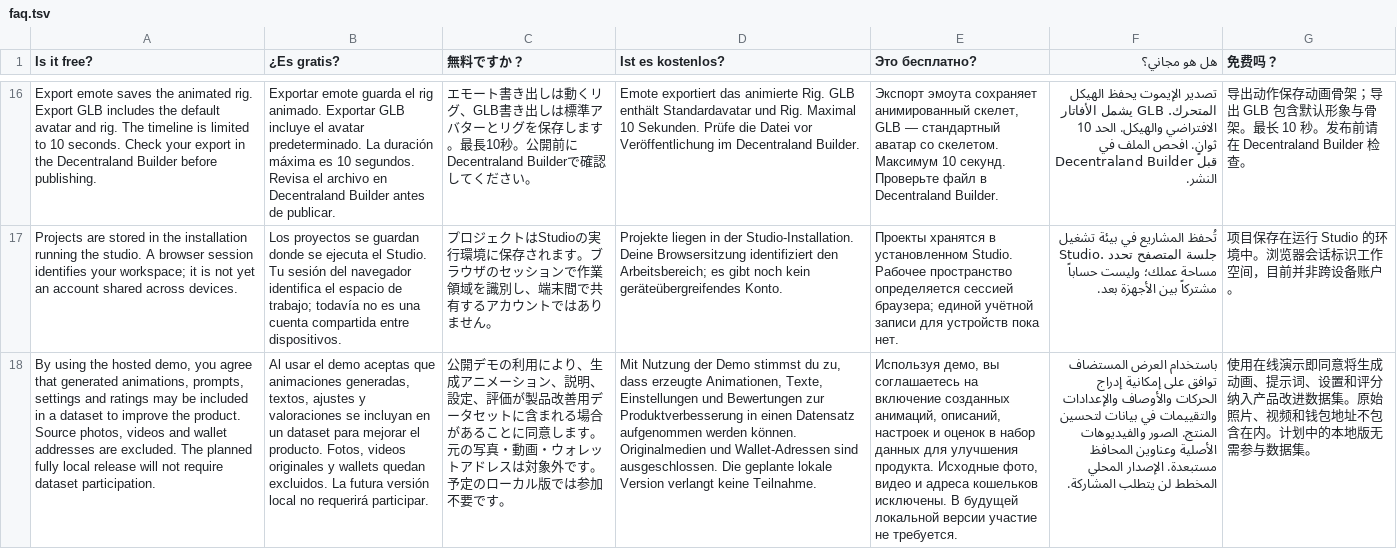
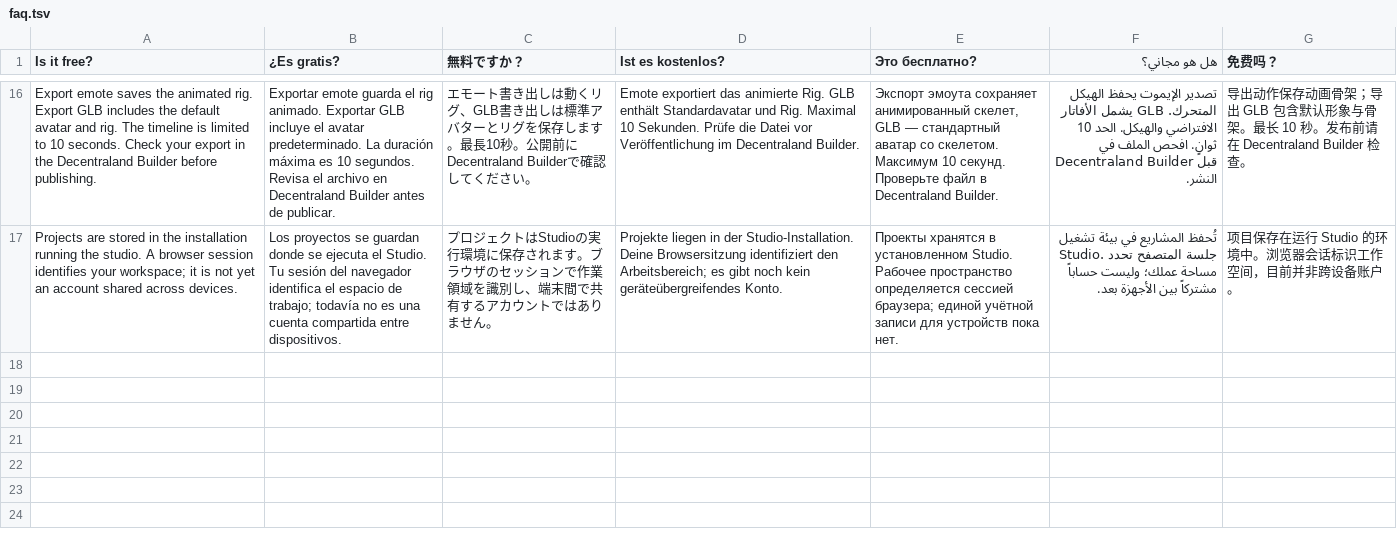
Before and after one commit to TonyDark0/dcl-motion-studio, a TSV file: src/locales/faq.tsv, drawn as a sheet; only a part is shown, gaps mark what is left out; the diff names each change by its address in the sheet, - before the commit and + after, or states it on an @@ line.

Commit message:
Align local documentation, preserve translations and add example videos

```diff
--- a/src/locales/faq.tsv
+++ b/src/locales/faq.tsv
-row 18: By using the hosted demo, you agree that generated animations, prompts, settings and ratings may be included in a dataset to improve the product. Source photos, videos and wallet addresses are excluded. The planned fully local release will not require dataset participation. | Al usar el demo aceptas que animaciones generadas, textos, ajustes y valoraciones se incluyan en un dataset para mejorar el producto. Fotos, videos originales y wallets quedan excluidos. La futura versión local no requerirá participar. | 公開デモの利用により、生成アニメーション、説明、設定、評価が製品改善用データセットに含まれる場合があることに同意します。元の写真・動画・ウォレットアドレスは対象外です。予定のローカル版では参加不要です。 | Mit Nutzung der Demo stimmst du zu, dass erzeugte Animationen, Texte, Einstellungen und Bewertungen zur Produktverbesserung in einen Datensatz aufgenommen werden können. Originalmedien und Wallet-Adressen sind ausgeschlossen. Die geplante lokale Version verlangt keine Teilnahme. | Используя демо, вы соглашаетесь на включение созданных анимаций, описаний, настроек и оценок в набор данных для улучшения продукта. Исходные фото, видео и адреса кошельков исключены. В будущей локальной версии участие не требуется. | باستخدام العرض المستضاف توافق على إمكانية إدراج الحركات والأوصاف والإعدادات والتقييمات في بيانات لتحسين المنتج. الصور والفيديوهات الأصلية وعناوين المحافظ مستبعدة. الإصدار المحلي المخطط لن يتطلب المشاركة. | 使用在线演示即同意将生成动画、提示词、设置和评分纳入产品改进数据集。原始照片、视频和钱包地址不包含在内。计划中的本地版无需参与数据集。
```
Also changed, not shown: src/locales/public-extra.tsv, src/locales/tour.tsv, 26 other files.
